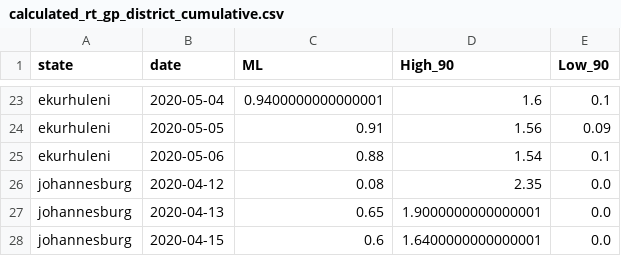
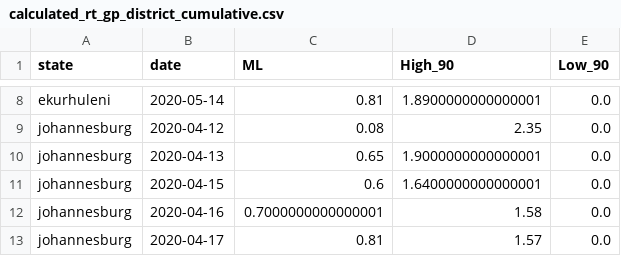
Before and after one commit to heerden/covid-19, a CSV file: data/calc/calculated_rt_gp_district_cumulative.csv, drawn as a sheet; only a part is shown, gaps mark what is left out; the shorter side is filled out with more unchanged rows; removed rows and columns are numbered as before the commit, all else as after; the diff covers the shown part only; the diff names each change by its address in the sheet, - before the commit and + after, or states it on an @@ line.

```diff
--- a/data/calc/calculated_rt_gp_district_cumulative.csv
+++ b/data/calc/calculated_rt_gp_district_cumulative.csv
-B8 (date): 2020-05-04
+B8 (date): 2020-05-14
-C8 (ML): 0.9400000000000001
+C8 (ML): 0.81
-D8 (High_90): 1.6
+D8 (High_90): 1.8900000000000001
-E8 (Low_90): 0.1
+E8 (Low_90): 0.0
-row 24: ekurhuleni | 2020-05-05 | 0.91 | 1.56 | 0.09
-row 25: ekurhuleni | 2020-05-06 | 0.88 | 1.54 | 0.1
```
Also changed, not shown: 16 added rows, 15 removed rows and 29 edited cells elsewhere in this file, data/calc/calculated_rt_sa_provincial_cumulative.csv, data/calc/calculated_rt_wc_district_cumulative.csv, 1 other file.
